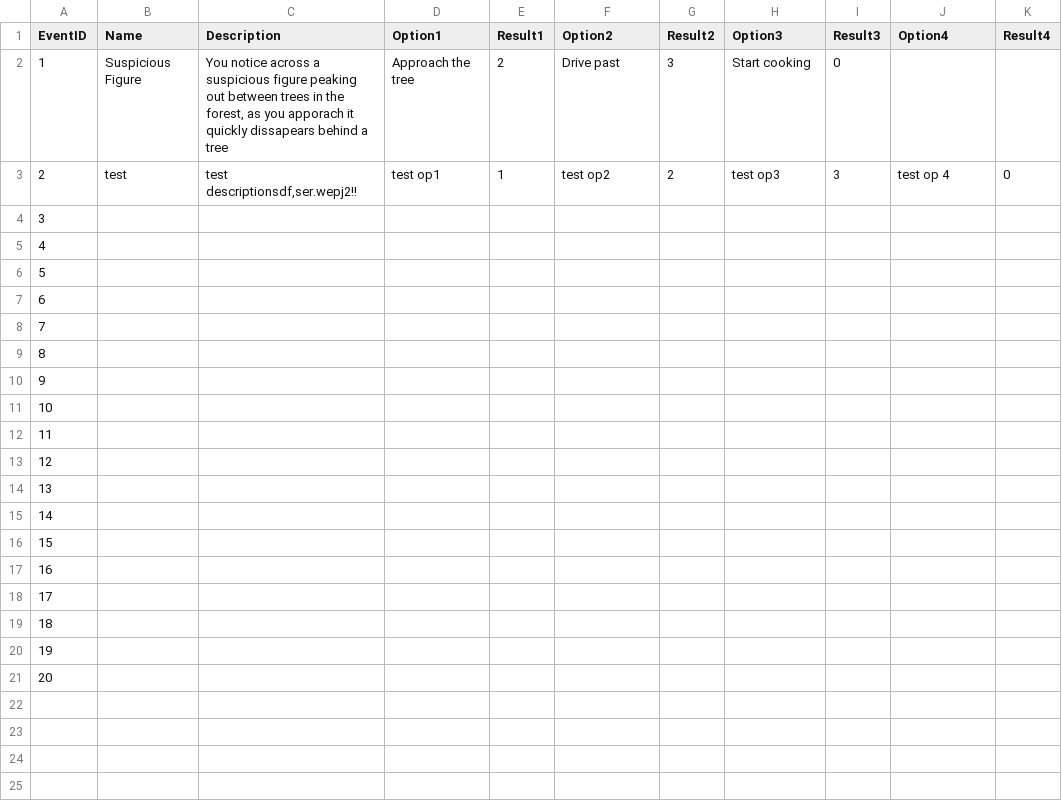
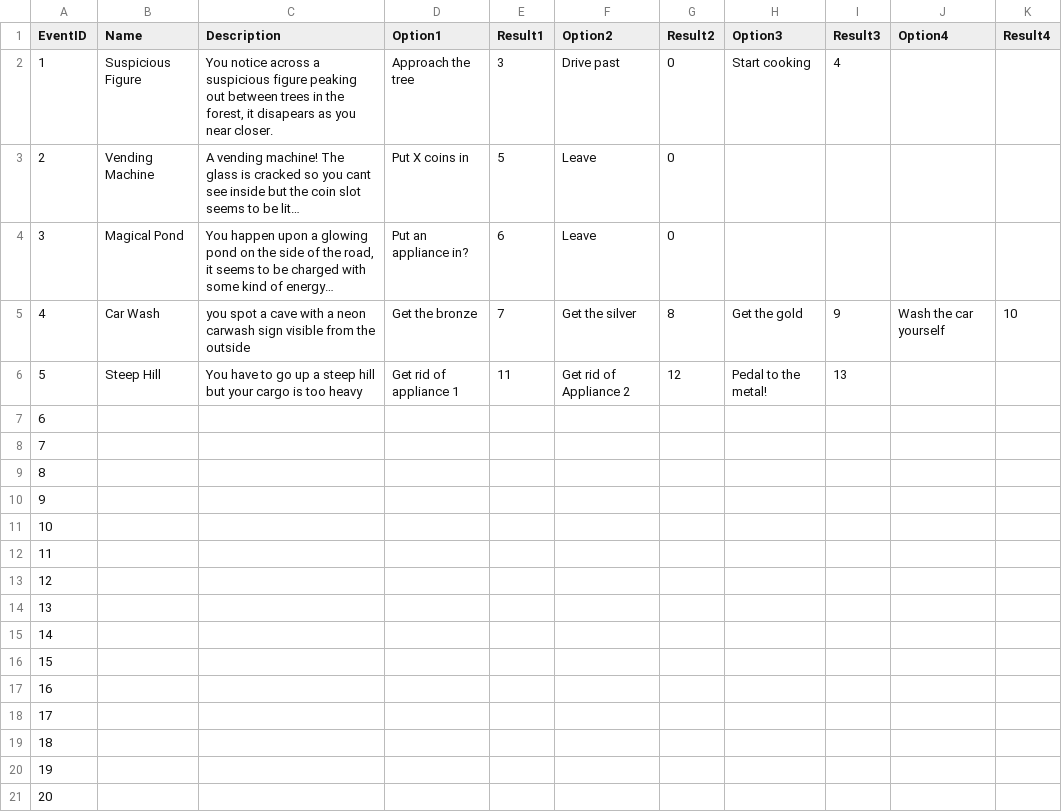
Before and after one commit to dmaccs/BakeryBattles, a CSV file: Data/EventBook.csv, drawn as a sheet; the diff names each change by its address in the sheet, - before the commit and + after, or states it on an @@ line.

Commit message:
Added more events and rewards

```diff
--- a/Data/EventBook.csv
+++ b/Data/EventBook.csv
-C2 (Description): …the forest, as you apporach it quickly dissapears behind a tree
+C2 (Description): …the forest, it disapears as you near closer.
-E2 (Result1): 2
+E2 (Result1): 3
-G2 (Result2): 3
+G2 (Result2): 0
-I2 (Result3): 0
+I2 (Result3): 4
-B3 (Name): test
+B3 (Name): Vending Machine
-C3 (Description): test descriptionsdf,ser.wepj2!!
+C3 (Description): A vending machine! The glass is cracked so you cant see inside but the coin slot seems to be lit…
-D3 (Option1): test op1
+D3 (Option1): Put X coins in
-E3 (Result1): 1
+E3 (Result1): 5
-F3 (Option2): test op2
+F3 (Option2): Leave
-G3 (Result2): 2
+G3 (Result2): 0
-H3 (Option3): test op3
+H3 (Option3): (empty)
-I3 (Result3): 3
+I3 (Result3): (empty)
-J3 (Option4): test op 4
+J3 (Option4): (empty)
-K3 (Result4): 0
+K3 (Result4): (empty)
-B4 (Name): (empty)
+B4 (Name): Magical Pond
-C4 (Description): (empty)
+C4 (Description): You happen upon a glowing pond on the side of the road, it seems to be charged with some kind of energy…
-D4 (Option1): (empty)
+D4 (Option1): Put an appliance in?
-E4 (Result1): (empty)
+E4 (Result1): 6
-F4 (Option2): (empty)
+F4 (Option2): Leave
-G4 (Result2): (empty)
+G4 (Result2): 0
-B5 (Name): (empty)
+B5 (Name): Car Wash
-C5 (Description): (empty)
+C5 (Description): you spot a cave with a neon carwash sign visible from the outside
-D5 (Option1): (empty)
+D5 (Option1): Get the bronze
-E5 (Result1): (empty)
+E5 (Result1): 7
-F5 (Option2): (empty)
+F5 (Option2): Get the silver
-G5 (Result2): (empty)
+G5 (Result2): 8
-H5 (Option3): (empty)
+H5 (Option3): Get the gold
-I5 (Result3): (empty)
+I5 (Result3): 9
-J5 (Option4): (empty)
+J5 (Option4): Wash the car yourself
-K5 (Result4): (empty)
+K5 (Result4): 10
-B6 (Name): (empty)
+B6 (Name): Steep Hill
-C6 (Description): (empty)
+C6 (Description): You have to go up a steep hill but your cargo is too heavy
-D6 (Option1): (empty)
+D6 (Option1): Get rid of appliance 1
-E6 (Result1): (empty)
+E6 (Result1): 11
-F6 (Option2): (empty)
+F6 (Option2): Get rid of Appliance 2
-G6 (Result2): (empty)
+G6 (Result2): 12
-H6 (Option3): (empty)
+H6 (Option3): Pedal to the metal!
-I6 (Result3): (empty)
+I6 (Result3): 13
```
Also changed, not shown: 3 other files.
